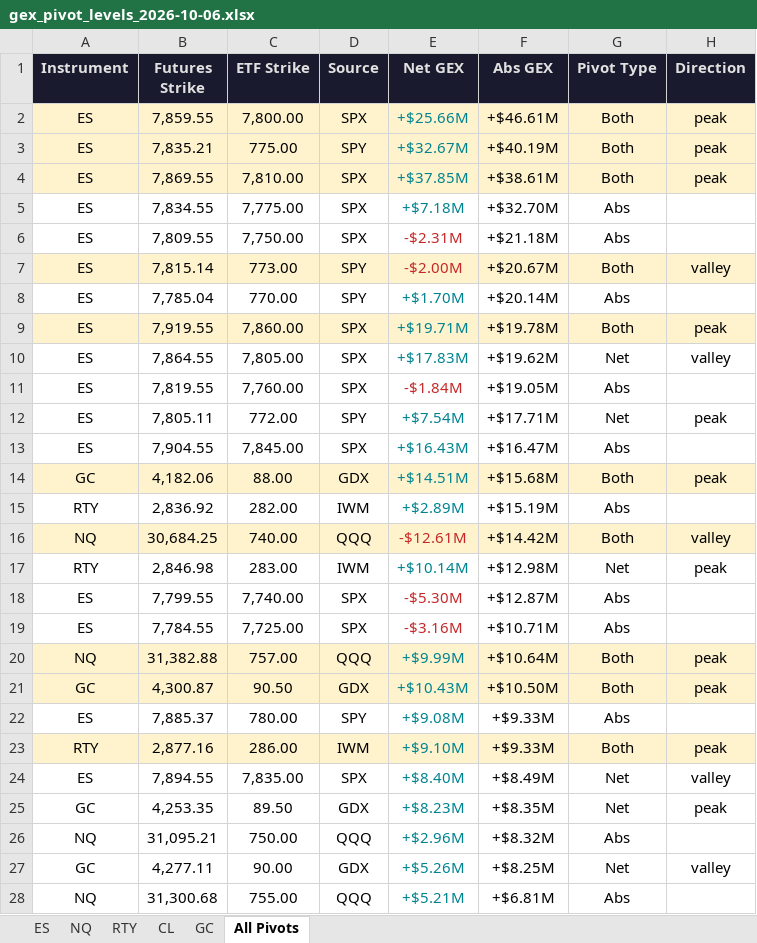
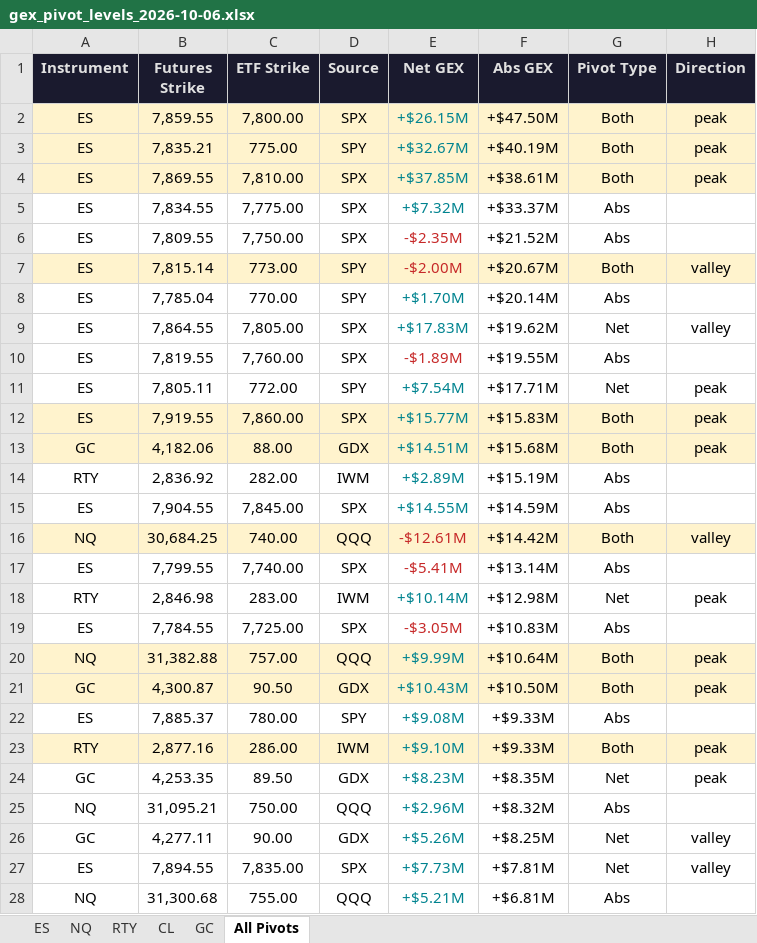
Before and after one commit to samidor/futures-levels, an Excel workbook: gex_pivot_levels_2026-10-06.xlsx, sheet All Pivots, drawn as a sheet; only a part is shown; values as stored, in another font and other column widths than the file's, no borders; removed rows and columns are numbered as before the commit, all else as after; the diff covers the shown part only; the diff names each change by its address in the sheet, - before the commit and + after, or states it on an @@ line.

```diff
--- a/gex_pivot_levels_2026-10-06.xlsx (sheet All Pivots)
+++ b/gex_pivot_levels_2026-10-06.xlsx (sheet All Pivots)
-E2 (Net GEX): +$25.66M
+E2 (Net GEX): +$26.15M
-F2 (Abs GEX): +$46.61M
+F2 (Abs GEX): +$47.50M
-E5 (Net GEX): +$7.18M
+E5 (Net GEX): +$7.32M
-F5 (Abs GEX): +$32.70M
+F5 (Abs GEX): +$33.37M
-E6 (Net GEX): -$2.31M
+E6 (Net GEX): -$2.35M
-F6 (Abs GEX): +$21.18M
+F6 (Abs GEX): +$21.52M
-row 9: ES | 7,919.55 | 7,860.00 | SPX | +$19.71M | +$19.78M | Both | peak
-E10 (Net GEX): -$1.84M
+E10 (Net GEX): -$1.89M
-F10 (Abs GEX): +$19.05M
+F10 (Abs GEX): +$19.55M
-row 13: ES | 7,904.55 | 7,845.00 | SPX | +$16.43M | +$16.47M | Abs
+row 12: ES | 7,919.55 | 7,860.00 | SPX | +$15.77M | +$15.83M | Both | peak
+row 15: ES | 7,904.55 | 7,845.00 | SPX | +$14.55M | +$14.59M | Abs
+row 17: ES | 7,799.55 | 7,740.00 | SPX | -$5.41M | +$13.14M | Abs
-row 18: ES | 7,799.55 | 7,740.00 | SPX | -$5.30M | +$12.87M | Abs
-E19 (Net GEX): -$3.16M
+E19 (Net GEX): -$3.05M
-F19 (Abs GEX): +$10.71M
+F19 (Abs GEX): +$10.83M
-row 24: ES | 7,894.55 | 7,835.00 | SPX | +$8.40M | +$8.49M | Net | valley
+row 27: ES | 7,894.55 | 7,835.00 | SPX | +$7.73M | +$7.81M | Net | valley
```
Also changed, not shown: 1 added row and 1 removed row elsewhere in this sheet, sheet ES, 34 other files.
